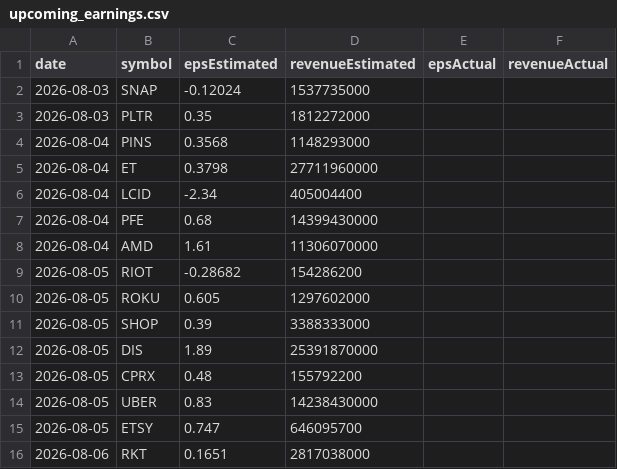
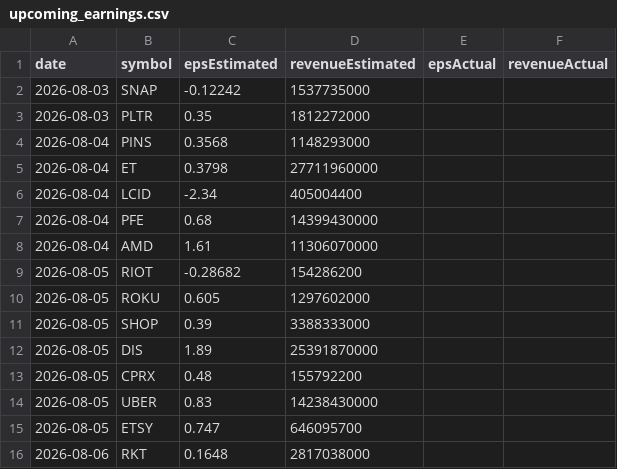
Before and after one commit to fishinmn/stock_screener, a CSV file: data/upcoming_earnings.csv, drawn as a sheet.

```diff
--- a/data/upcoming_earnings.csv
+++ b/data/upcoming_earnings.csv
@@ -1,3 +1,3 @@
 date,symbol,epsEstimated,revenueEstimated,epsActual,revenueActual
-2026-08-03,SNAP,-0.12024,1537735000,,
+2026-08-03,SNAP,-0.12242,1537735000,,
 2026-08-03,PLTR,0.35,1812272000,,
@@ -15,2 +15,2 @@ date,symbol,epsEstimated,revenueEstimated,epsActual,revenueActual
 2026-08-05,ETSY,0.747,646095700,,
-2026-08-06,RKT,0.1651,2817038000,,
+2026-08-06,RKT,0.1648,2817038000,,
```
Also changed, not shown: data/fundamentals_screener_recent_earnings.csv, data/recent_earnings.csv, 9 other files.
